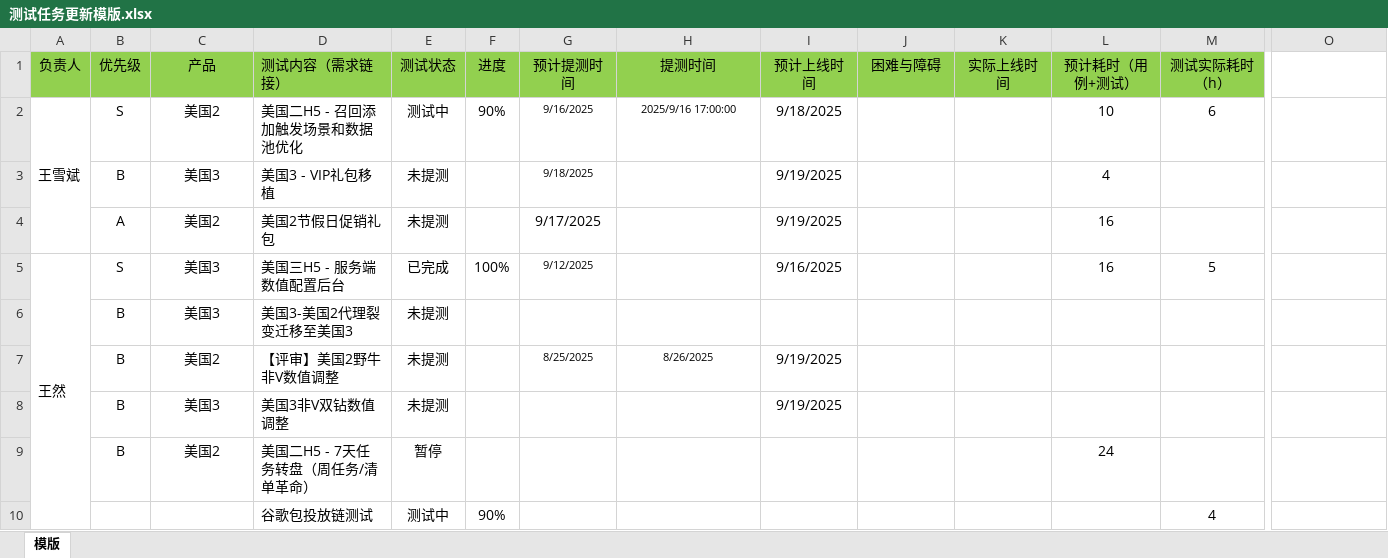
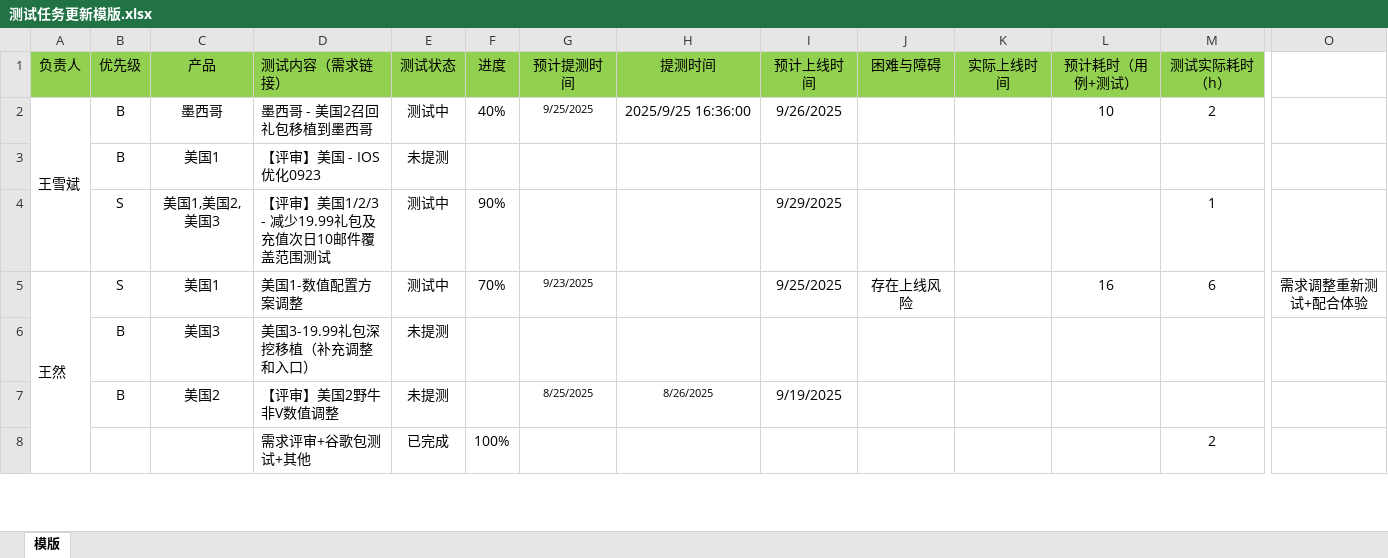
Before and after one commit to 190699038/DailyReview, an Excel workbook: client/文件上传模版/测试任务更新模版.xlsx, sheet 模版, drawn as a sheet; only a part is shown, gaps mark what is left out; values as stored, in another font and other column widths than the file's, no borders; conditional formats not drawn; removed rows and columns are numbered as before the commit, all else as after; rows hold the shown columns only; the diff covers the shown part only; the diff names each change by its address in the sheet, - before the commit and + after, or states it on an @@ line.

Commit message:
Update 测试任务更新模版.xlsx
2

```diff
--- a/client/文件上传模版/测试任务更新模版.xlsx (sheet 模版)
+++ b/client/文件上传模版/测试任务更新模版.xlsx (sheet 模版)
-B2 (优先级): S
+B2 (优先级): B
-C2 (产品): 美国2
+C2 (产品): 墨西哥
-D2 (测试内容（需求链接）): 美国二H5 - 召回添加触发场景和数据池优化
+D2 (测试内容（需求链接）): 墨西哥 - 美国2召回礼包移植到墨西哥
-F2 (进度): 90%
+F2 (进度): 40%
-G2 (预计提测时间): 9/16/2025
+G2 (预计提测时间): 9/25/2025
-H2 (提测时间): 2025/9/16 17:00:00
+H2 (提测时间): 2025/9/25 16:36:00
@@ H2 text size: larger @@
-I2 (预计上线时间): 9/18/2025
+I2 (预计上线时间): 9/26/2025
-M2 (测试实际耗时（h）): 6
+M2 (测试实际耗时（h）): 2
-row 3:  | B | 美国3 | 美国3 - VIP礼包移植 | 未提测 |  | 9/18/2025 |  | 9/19/2025 |  |  | 4
-row 4:  | A | 美国2 | 美国2节假日促销礼包 | 未提测 |  | 9/17/2025 |  | 9/19/2025 |  |  | 16
+row 3:  | B | 美国1 | 【评审】美国 - IOS优化0923 | 未提测
+row 4:  | S | 美国1,美国2,美国3 | 【评审】美国1/2/3 - 减少19.99礼包及充值次日10邮件覆盖范围测试 | 测试中 | 90% |  |  | 9/29/2025 |  |  |  | 1
-C5 (产品): 美国3
+C5 (产品): 美国1
-D5 (测试内容（需求链接）): 美国三H5 - 服务端数值配置后台
+D5 (测试内容（需求链接）): 美国1-数值配置方案调整
-E5 (测试状态): 已完成
+E5 (测试状态): 测试中
-F5 (进度): 100%
+F5 (进度): 70%
-G5 (预计提测时间): 9/12/2025
+G5 (预计提测时间): 9/23/2025
-I5 (预计上线时间): 9/16/2025
+I5 (预计上线时间): 9/25/2025
-J5 (困难与障碍): (empty)
+J5 (困难与障碍): 存在上线风险
-M5 (测试实际耗时（h）): 5
+M5 (测试实际耗时（h）): 6
-O5: (empty)
+O5: 需求调整重新测试+配合体验
-D6 (测试内容（需求链接）): 美国3-美国2代理裂变迁移至美国3
+D6 (测试内容（需求链接）): 美国3-19.99礼包深挖移植（补充调整和入口）
-row 8:  | B | 美国3 | 美国3非V双钻数值调整 | 未提测 |  |  |  | 9/19/2025
-row 9:  | B | 美国2 | 美国二H5 - 7天任务转盘（周任务/清单革命） | 暂停 |  |  |  |  |  |  | 24
-row 10:  |  |  | 谷歌包投放链测试 | 测试中 | 90% |  |  |  |  |  |  | 4
+row 8:  |  |  | 需求评审+谷歌包测试+其他 | 已完成 | 100% |  |  |  |  |  |  | 2
```
Also changed, not shown: 7 added rows, 12 removed rows, 13 edited cells, cell formats and merged cells elsewhere in this sheet.
